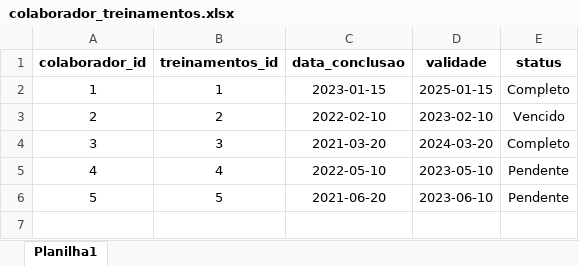
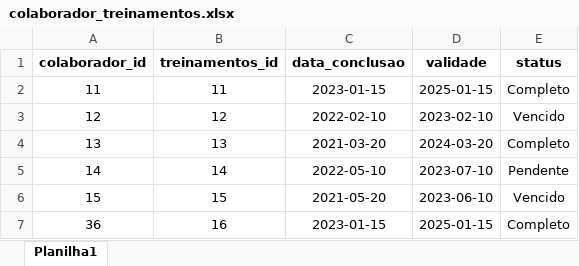
Before and after one commit to AntonioFernando/projeto_aplicado, an Excel workbook: public/colaborador_treinamentos.xlsx, sheet Planilha1, drawn as a sheet; values as stored, in another font and other column widths than the file's, no borders; removed rows and columns are numbered as before the commit, all else as after; the diff names each change by its address in the sheet, - before the commit and + after, or states it on an @@ line.

```diff
--- a/public/colaborador_treinamentos.xlsx (sheet Planilha1)
+++ b/public/colaborador_treinamentos.xlsx (sheet Planilha1)
-A2 (colaborador_id): 1
+A2 (colaborador_id): 11
-B2 (treinamentos_id): 1
+B2 (treinamentos_id): 11
-A3 (colaborador_id): 2
+A3 (colaborador_id): 12
-B3 (treinamentos_id): 2
+B3 (treinamentos_id): 12
-A4 (colaborador_id): 3
+A4 (colaborador_id): 13
-B4 (treinamentos_id): 3
+B4 (treinamentos_id): 13
-A5 (colaborador_id): 4
+A5 (colaborador_id): 14
-B5 (treinamentos_id): 4
+B5 (treinamentos_id): 14
-D5 (validade): 2023-05-10
+D5 (validade): 2023-07-10
-row 6: 5 | 5 | 2021-06-20 | 2023-06-10 | Pendente
+row 6: 15 | 15 | 2021-05-20 | 2023-06-10 | Vencido
+row 7: 36 | 16 | 2023-01-15 | 2025-01-15 | Completo
```
Also changed, not shown: public/colaborador.xlsx, public/treinamentos.xlsx, 11 other files.
